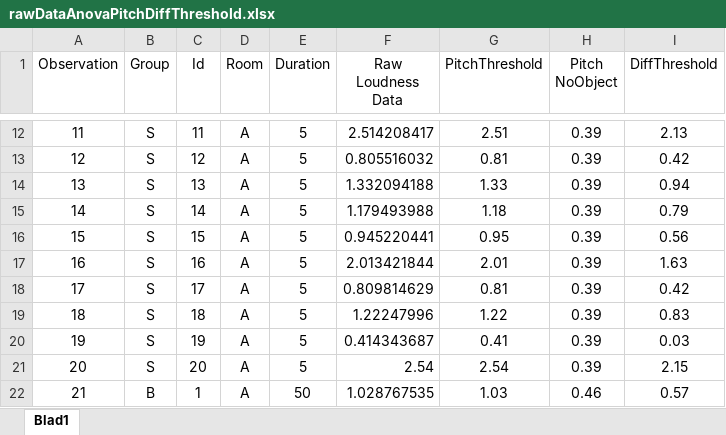
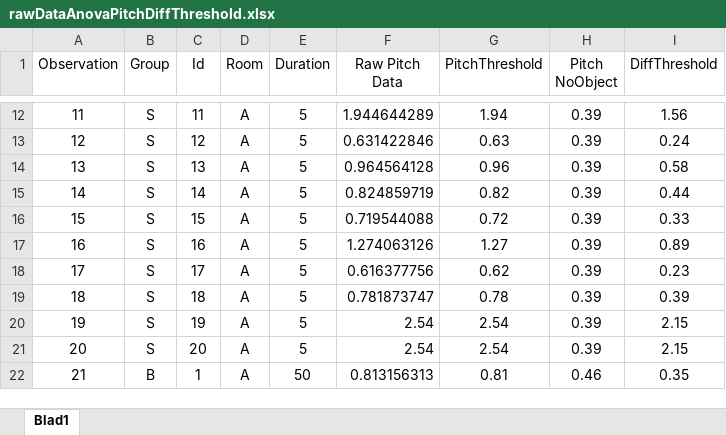
Before and after one commit to joy4u18/thesis, an Excel workbook: matlab/statistics/rawDataAnovaPitchDiffThreshold.xlsx, sheet Blad1, drawn as a sheet; only a part is shown, gaps mark what is left out; values as stored, in another font and other column widths than the file's, no borders; the diff covers the shown part only; the diff names each change by its address in the sheet, - before the commit and + after, or states it on an @@ line.

```diff
--- a/matlab/statistics/rawDataAnovaPitchDiffThreshold.xlsx (sheet Blad1)
+++ b/matlab/statistics/rawDataAnovaPitchDiffThreshold.xlsx (sheet Blad1)
-F1: Raw Loudness Data
+F1: Raw Pitch Data
-F12 (Raw Pitch Data): 2.514208417
+F12 (Raw Pitch Data): 1.944644289
-G12 (PitchThreshold): 2.51
+G12 (PitchThreshold): 1.94
-I12 (DiffThreshold): 2.13
+I12 (DiffThreshold): 1.56
-F13 (Raw Pitch Data): 0.805516032
+F13 (Raw Pitch Data): 0.631422846
-G13 (PitchThreshold): 0.81
+G13 (PitchThreshold): 0.63
-I13 (DiffThreshold): 0.42
+I13 (DiffThreshold): 0.24
-F14 (Raw Pitch Data): 1.332094188
+F14 (Raw Pitch Data): 0.964564128
-G14 (PitchThreshold): 1.33
+G14 (PitchThreshold): 0.96
-I14 (DiffThreshold): 0.94
+I14 (DiffThreshold): 0.58
-F15 (Raw Pitch Data): 1.179493988
+F15 (Raw Pitch Data): 0.824859719
-G15 (PitchThreshold): 1.18
+G15 (PitchThreshold): 0.82
-I15 (DiffThreshold): 0.79
+I15 (DiffThreshold): 0.44
-F16 (Raw Pitch Data): 0.945220441
+F16 (Raw Pitch Data): 0.719544088
-G16 (PitchThreshold): 0.95
+G16 (PitchThreshold): 0.72
-I16 (DiffThreshold): 0.56
+I16 (DiffThreshold): 0.33
-F17 (Raw Pitch Data): 2.013421844
+F17 (Raw Pitch Data): 1.274063126
-G17 (PitchThreshold): 2.01
+G17 (PitchThreshold): 1.27
-I17 (DiffThreshold): 1.63
+I17 (DiffThreshold): 0.89
-F18 (Raw Pitch Data): 0.809814629
+F18 (Raw Pitch Data): 0.616377756
-G18 (PitchThreshold): 0.81
+G18 (PitchThreshold): 0.62
-I18 (DiffThreshold): 0.42
+I18 (DiffThreshold): 0.23
-F19 (Raw Pitch Data): 1.22247996
+F19 (Raw Pitch Data): 0.781873747
-G19 (PitchThreshold): 1.22
+G19 (PitchThreshold): 0.78
-I19 (DiffThreshold): 0.83
+I19 (DiffThreshold): 0.39
-F20 (Raw Pitch Data): 0.414343687
+F20 (Raw Pitch Data): 2.54
-G20 (PitchThreshold): 0.41
+G20 (PitchThreshold): 2.54
-I20 (DiffThreshold): 0.03
+I20 (DiffThreshold): 2.15
-F22 (Raw Pitch Data): 1.028767535
+F22 (Raw Pitch Data): 0.813156313
-G22 (PitchThreshold): 1.03
+G22 (PitchThreshold): 0.81
-I22 (DiffThreshold): 0.57
+I22 (DiffThreshold): 0.35
```
Also changed, not shown: 315 edited cells elsewhere in this sheet, matlab/statistics/rawdataAnovaLoudnessDiffThreshold.xlsx, matlab/statistics/rawdataAnovaSharpnessDiffThreshold.xlsx, 7 other files.
